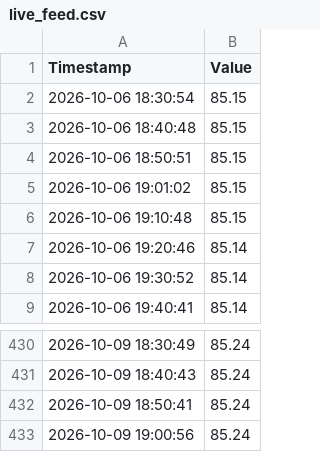
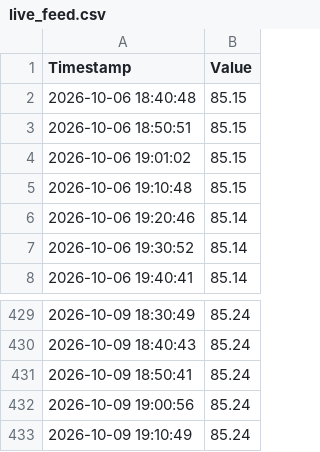
Before and after one commit to jeraldseet/gatun-lake-live-monitor-v2, a CSV file: live_feed.csv, drawn as a sheet; only a part is shown, gaps mark what is left out.

```diff
--- a/live_feed.csv
+++ b/live_feed.csv
@@ -1,3 +1,2 @@
 Timestamp,Value
-2026-10-06 18:30:54,85.15
 2026-10-06 18:40:48,85.15
@@ -433 +432,2 @@ Timestamp,Value
 2026-10-09 19:00:56,85.24
+2026-10-09 19:10:49,85.24
```
